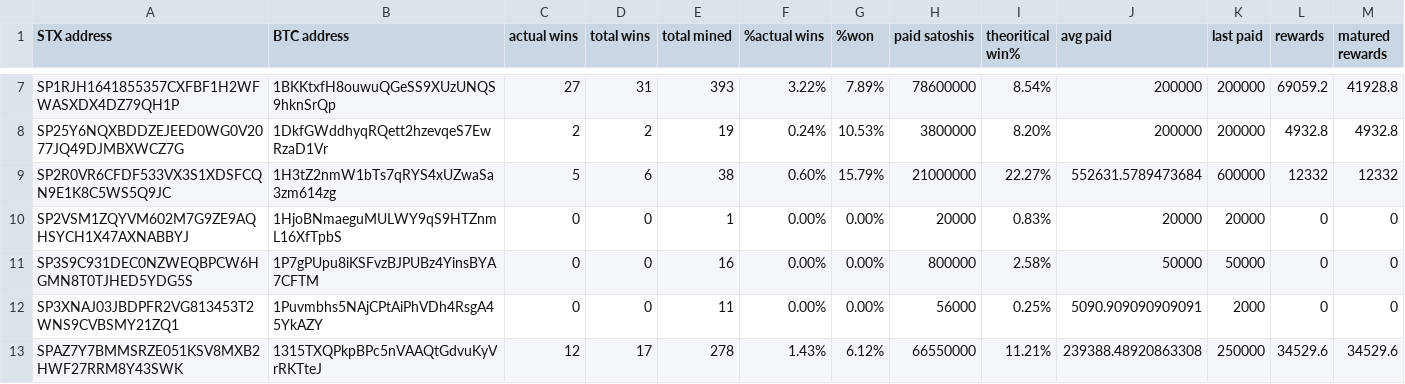
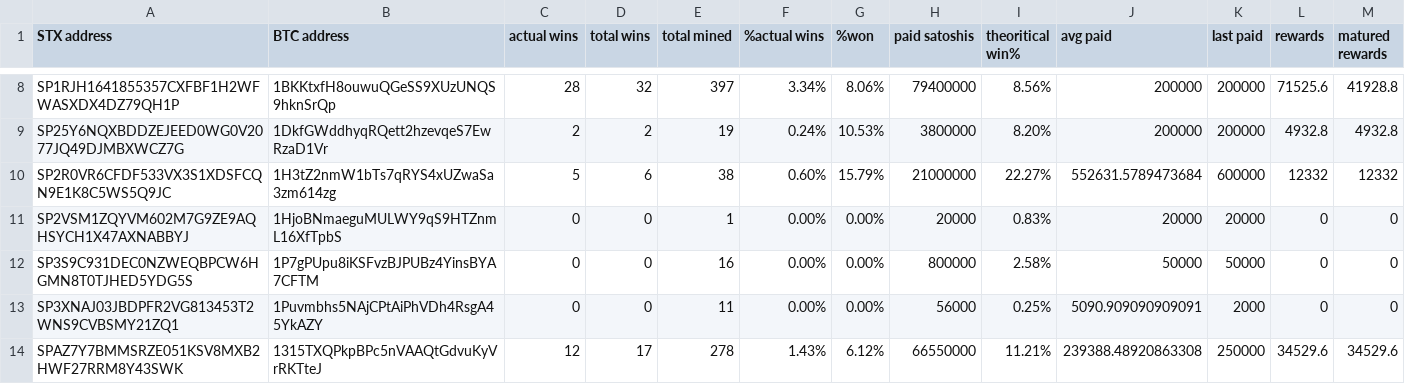
Before and after one commit to friedger/pub-stacks-dump, a CSV file: stacks-dump.csv, drawn as a sheet; only a part is shown, gaps mark what is left out; addresses are those after the commit; the diff covers the shown part only; the diff names each change by its address in the sheet, - before the commit and + after, or states it on an @@ line.

```diff
--- a/stacks-dump.csv
+++ b/stacks-dump.csv
-C8 (actual wins): 27
+C8 (actual wins): 28
-D8 (total wins): 31
+D8 (total wins): 32
-E8 (total mined): 393
+E8 (total mined): 397
-F8 (%actual wins): 3.22%
+F8 (%actual wins): 3.34%
-G8 (%won): 7.89%
+G8 (%won): 8.06%
-H8 (paid satoshis): 78600000
+H8 (paid satoshis): 79400000
-I8 (theoritical win%): 8.54%
+I8 (theoritical win%): 8.56%
-L8 (rewards): 69059.2
+L8 (rewards): 71525.6
```
Also changed, not shown: 1 added row and 37 edited cells elsewhere in this file, 4 other files.
